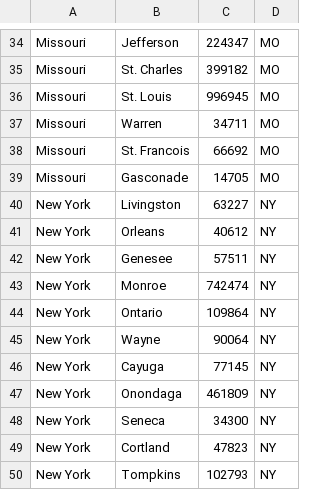
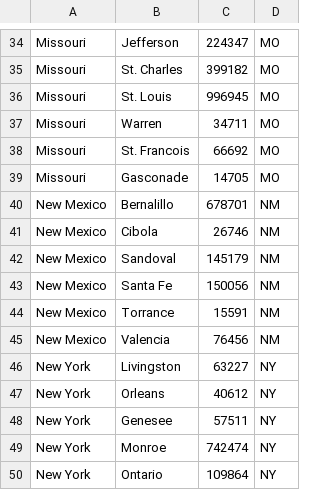
Before and after one commit to blekenbleu/blekenbleu.github.io, a CSV file: covid/myFIPS.csv, drawn as a sheet; only a part is shown, gaps mark what is left out; the shorter side is filled out with more unchanged rows; the diff names each change by its address in the sheet, - before the commit and + after, or states it on an @@ line.

```diff
--- a/covid/myFIPS.csv
+++ b/covid/myFIPS.csv
+row 40: New Mexico | Bernalillo | 678701 | NM
+row 41: New Mexico | Cibola | 26746 | NM
+row 42: New Mexico | Sandoval | 145179 | NM
+row 43: New Mexico | Santa Fe | 150056 | NM
+row 44: New Mexico | Torrance | 15591 | NM
+row 45: New Mexico | Valencia | 76456 | NM
```
Also changed, not shown: covid/factFIPS.csv.
